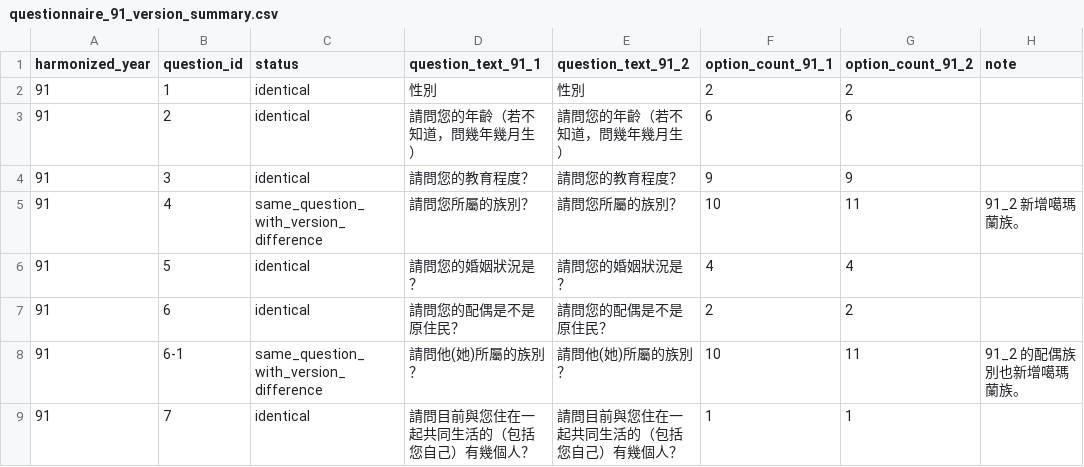
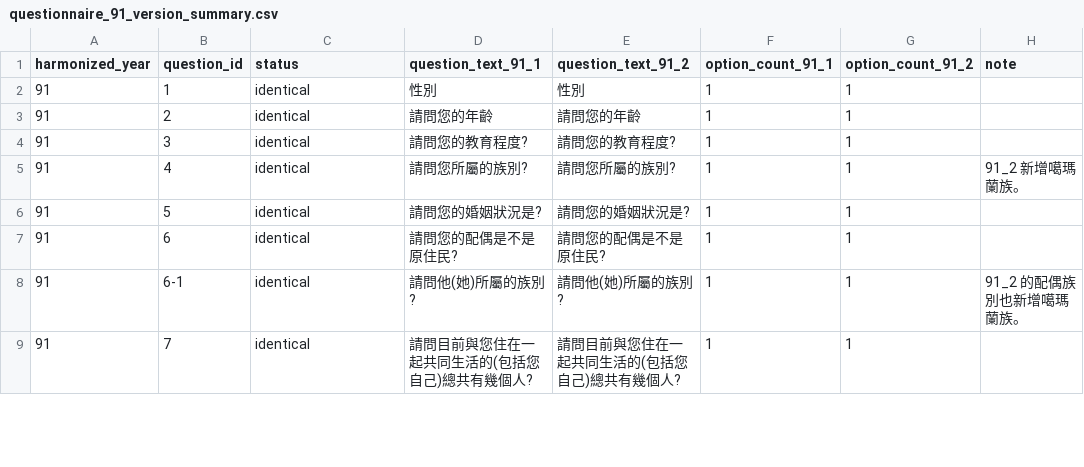
Before and after one commit to ROKSN-YK/Indigenous_Policy_Project, a CSV file: data/processed_data/03_crosswalks/questionnaire_91_version_summary.csv, drawn as a sheet; only a part is shown; the diff covers the shown part only.

```diff
--- a/data/processed_data/03_crosswalks/questionnaire_91_version_summary.csv
+++ b/data/processed_data/03_crosswalks/questionnaire_91_version_summary.csv
@@ -1,9 +1,9 @@
 harmonized_year,question_id,status,question_text_91_1,question_text_91_2,option_count_91_1,option_count_91_2,note
-91,1,identical,性別,性別,2,2,
-91,2,identical,請問您的年齡（若不知道，問幾年幾月生）,請問您的年齡（若不知道，問幾年幾月生）,6,6,
-91,3,identical,請問您的教育程度？,請問您的教育程度？,9,9,
-91,4,same_question_with_version_difference,請問您所屬的族別？,請問您所屬的族別？,10,11,91_2 新增噶瑪蘭族。
-91,5,identical,請問您的婚姻狀況是？,請問您的婚姻狀況是？,4,4,
-91,6,identical,請問您的配偶是不是原住民？,請問您的配偶是不是原住民？,2,2,
-91,6-1,same_question_with_version_difference,請問他(她)所屬的族別？,請問他(她)所屬的族別？,10,11,91_2 的配偶族別也新增噶瑪蘭族。
-91,7,identical,請問目前與您住在一起共同生活的（包括您自己）有幾個人？,請問目前與您住在一起共同生活的（包括您自己）有幾個人？,1,1,
+91,1,identical,性別,性別,1,1,
+91,2,identical,請問您的年齡,請問您的年齡,1,1,
+91,3,identical,請問您的教育程度?,請問您的教育程度?,1,1,
+91,4,identical,請問您所屬的族別?,請問您所屬的族別?,1,1,91_2 新增噶瑪蘭族。
+91,5,identical,請問您的婚姻狀況是?,請問您的婚姻狀況是?,1,1,
+91,6,identical,請問您的配偶是不是原住民?,請問您的配偶是不是原住民?,1,1,
+91,6-1,identical,請問他(她)所屬的族別?,請問他(她)所屬的族別?,1,1,91_2 的配偶族別也新增噶瑪蘭族。
+91,7,identical,請問目前與您住在一起共同生活的(包括您自己)總共有幾個人?,請問目前與您住在一起共同生活的(包括您自己)總共有幾個人?,1,1,
```
Also changed, not shown: 8 added rows and 115 edited cells elsewhere in this file, data/processed_data/02_metadata/question_options/question_options_106.csv, 18 other files.
